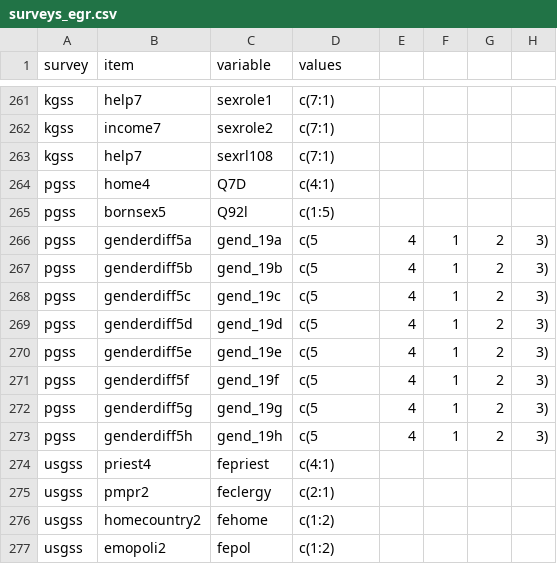
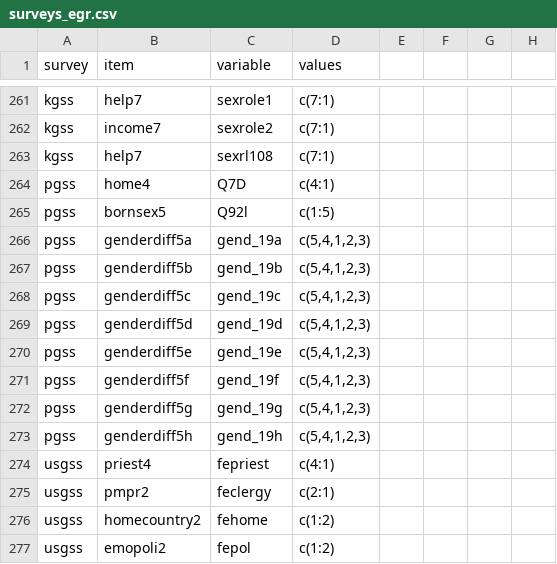
Before and after one commit to fsolt/dcpo_gender_roles, a CSV file: data-raw/surveys_egr.csv, drawn as a sheet; only a part is shown, gaps mark what is left out.

Commit message:
Update surveys_egr.csv
Update pgss

```diff
--- a/data-raw/surveys_egr.csv
+++ b/data-raw/surveys_egr.csv
@@ -265,10 +265,10 @@ pgss,home4,Q7D,c(4:1)
 pgss,bornsex5,Q92l,c(1:5)
-pgss,genderdiff5a,gend_19a,c(5,4,1,2,3)
-pgss,genderdiff5b,gend_19b,c(5,4,1,2,3)
-pgss,genderdiff5c,gend_19c,c(5,4,1,2,3)
-pgss,genderdiff5d,gend_19d,c(5,4,1,2,3)
-pgss,genderdiff5e,gend_19e,c(5,4,1,2,3)
-pgss,genderdiff5f,gend_19f,c(5,4,1,2,3)
-pgss,genderdiff5g,gend_19g,c(5,4,1,2,3)
-pgss,genderdiff5h,gend_19h,c(5,4,1,2,3)
+pgss,genderdiff5a,gend_19a,"c(5,4,1,2,3)"
+pgss,genderdiff5b,gend_19b,"c(5,4,1,2,3)"
+pgss,genderdiff5c,gend_19c,"c(5,4,1,2,3)"
+pgss,genderdiff5d,gend_19d,"c(5,4,1,2,3)"
+pgss,genderdiff5e,gend_19e,"c(5,4,1,2,3)"
+pgss,genderdiff5f,gend_19f,"c(5,4,1,2,3)"
+pgss,genderdiff5g,gend_19g,"c(5,4,1,2,3)"
+pgss,genderdiff5h,gend_19h,"c(5,4,1,2,3)"
 usgss,priest4,fepriest,c(4:1)
```
